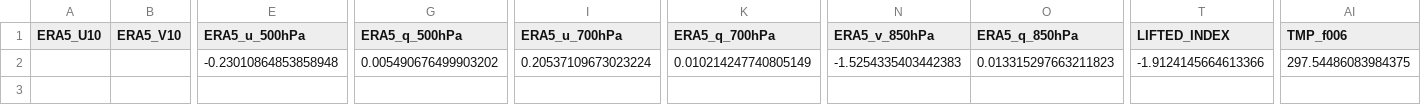
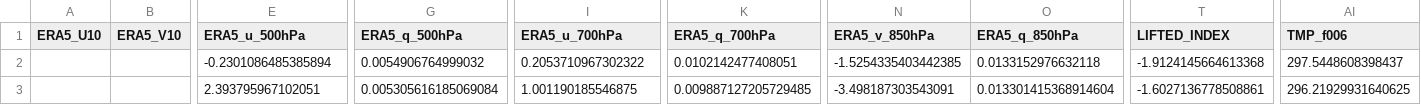
Before and after one commit to Aprameya05/CSIR-Thunderstorm-Bengaluru, a CSV file: data/gfs_realtime_43295.csv, drawn as a sheet; only a part is shown, gaps mark what is left out; rows hold the shown columns only; the diff names each change by its address in the sheet, - before the commit and + after, or states it on an @@ line.

```diff
--- a/data/gfs_realtime_43295.csv
+++ b/data/gfs_realtime_43295.csv
-E2 (ERA5_u_500hPa): -0.23010864853858948
+E2 (ERA5_u_500hPa): -0.2301086485385894
-G2 (ERA5_q_500hPa): 0.005490676499903202
+G2 (ERA5_q_500hPa): 0.0054906764999032
-I2 (ERA5_u_700hPa): 0.20537109673023224
+I2 (ERA5_u_700hPa): 0.2053710967302322
-K2 (ERA5_q_700hPa): 0.010214247740805149
+K2 (ERA5_q_700hPa): 0.0102142477408051
-N2 (ERA5_v_850hPa): -1.5254335403442383
+N2 (ERA5_v_850hPa): -1.5254335403442385
-O2 (ERA5_q_850hPa): 0.013315297663211823
+O2 (ERA5_q_850hPa): 0.0133152976632118
-T2 (LIFTED_INDEX): -1.9124145664613366
+T2 (LIFTED_INDEX): -1.9124145664613368
-AI2 (TMP_f006): 297.54486083984375
+AI2 (TMP_f006): 297.5448608398437
+row 3:  |  | 2.393795967102051 | 0.005305616185069084 | 1.001190185546875 | 0.009887127205729485 | -3.498187303543091 | 0.013301415368914604 | -1.6027136778508861 | 296.21929931640625
```
Also changed, not shown: data/forecast_log.csv, data/upperair_realtime_43295.csv, 8 other files.
